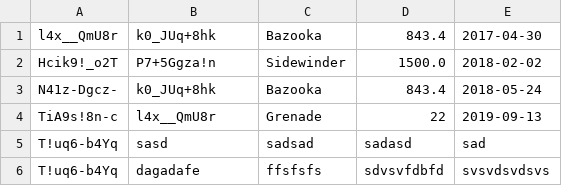
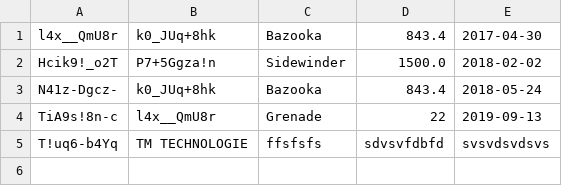
Before and after one commit to Skrol11/ERP-Skrol-members, a CSV file: ERP/model/sales/sales.csv, drawn as a sheet.

```diff
--- a/ERP/model/sales/sales.csv
+++ b/ERP/model/sales/sales.csv
@@ -4,3 +4,2 @@ N41z-Dgcz-;k0_JUq+8hk;Bazooka;843.4;2018-05-24
 TiA9s!8n-c;l4x__QmU8r;Grenade;22;2019-09-13
-T!uq6-b4Yq;sasd;sadsad;sadasd;sad
-T!uq6-b4Yq;dagadafe;ffsfsfs;sdvsvfdbfd;svsvdsvdsvs
+T!uq6-b4Yq;TM TECHNOLOGIE;ffsfsfs;sdvsvfdbfd;svsvdsvdsvs
```
Also changed, not shown: 3 other files.
